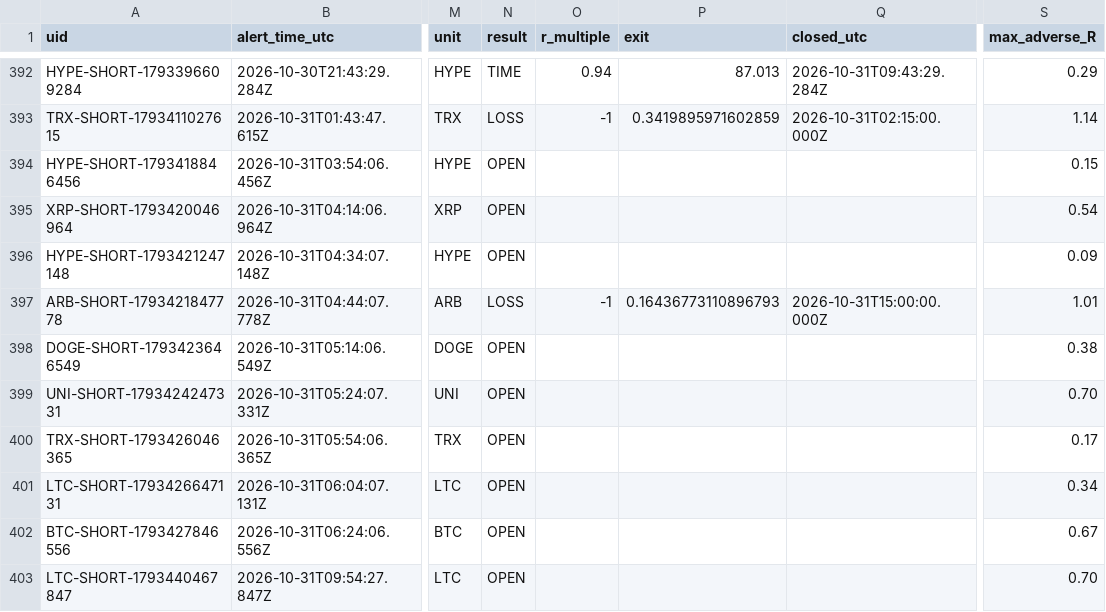
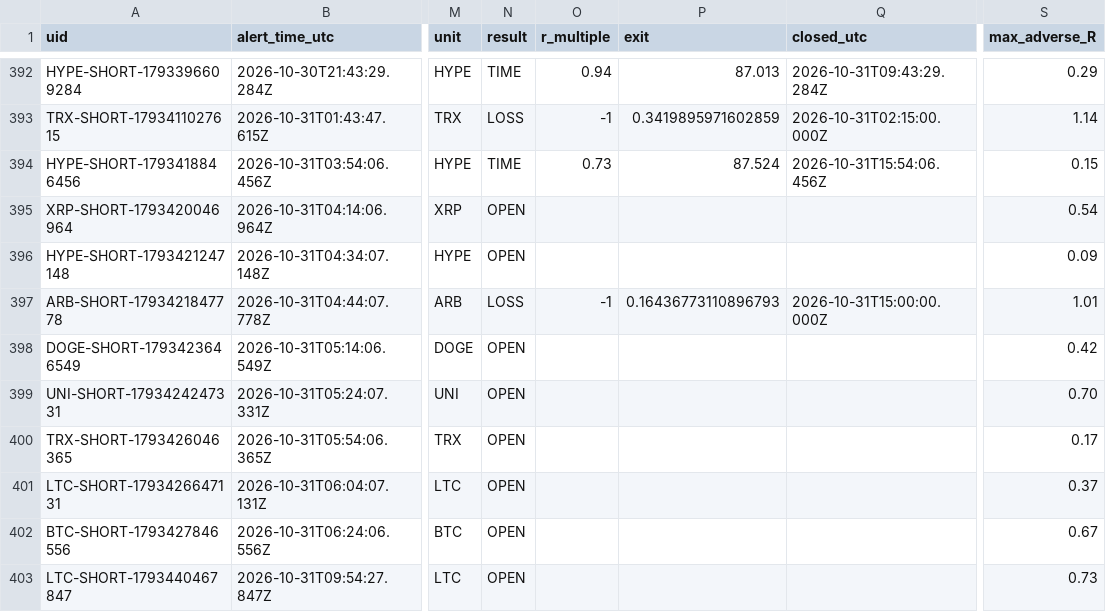
Before and after one commit to dan-spe06/surge-radar, a CSV file: data/history.csv, drawn as a sheet; only a part is shown, gaps mark what is left out; the diff names each change by its address in the sheet, - before the commit and + after, or states it on an @@ line.

```diff
--- a/data/history.csv
+++ b/data/history.csv
-N394 (result): OPEN
+N394 (result): TIME
-O394 (r_multiple): (empty)
+O394 (r_multiple): 0.73
-P394 (exit): (empty)
+P394 (exit): 87.524
-Q394 (closed_utc): (empty)
+Q394 (closed_utc): 2026-10-31T15:54:06.456Z
-S398 (max_adverse_R): 0.38
+S398 (max_adverse_R): 0.42
-S401 (max_adverse_R): 0.34
+S401 (max_adverse_R): 0.37
-S403 (max_adverse_R): 0.70
+S403 (max_adverse_R): 0.73
```
Also changed, not shown: 3 other files.
